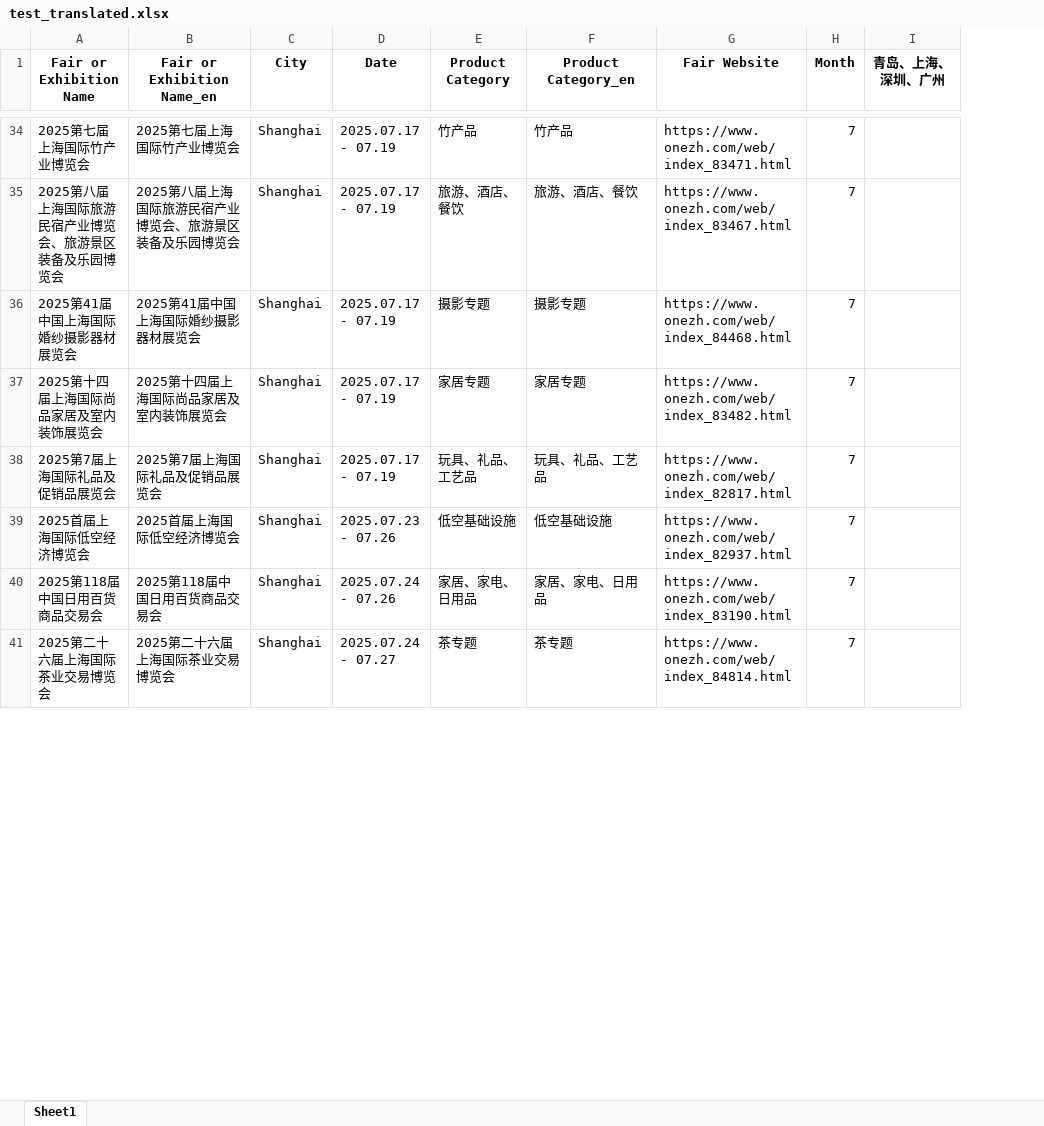
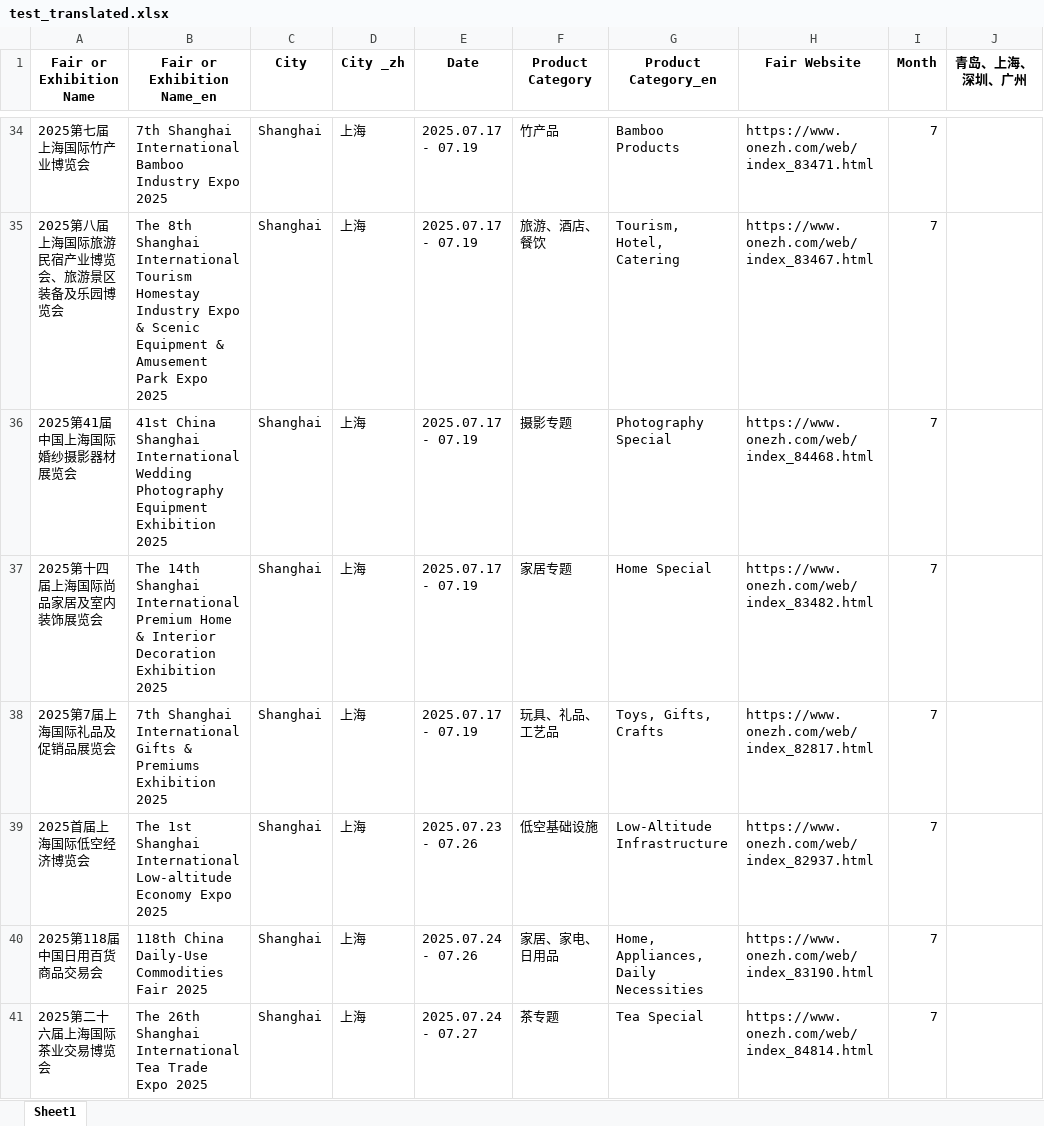
Before and after one commit to zhuanghaixin/excel_ai_tool, an Excel workbook: test_translated.xlsx, sheet Sheet1, drawn as a sheet; only a part is shown, gaps mark what is left out; values as stored, in another font and other column widths than the file's, no borders; addresses are those after the commit; the diff covers the shown part only; the diff names each change by its address in the sheet, - before the commit and + after, or states it on an @@ line.

```diff
--- a/test_translated.xlsx (sheet Sheet1)
+++ b/test_translated.xlsx (sheet Sheet1)
+column D (City _zh), rows 34-41: all 上海
-B34 (Fair or Exhibition Name_en): 2025第七届上海国际竹产业博览会
+B34 (Fair or Exhibition Name_en): 7th Shanghai International Bamboo Industry Expo 2025
-G34 (Product Category_en): 竹产品
+G34 (Product Category_en): Bamboo Products
-B35 (Fair or Exhibition Name_en): 2025第八届上海国际旅游民宿产业博览会、旅游景区装备及乐园博览会
+B35 (Fair or Exhibition Name_en): The 8th Shanghai International Tourism Homestay Industry Expo & Scenic Equipment & Amusement Park Expo 2025
-G35 (Product Category_en): 旅游、酒店、餐饮
+G35 (Product Category_en): Tourism, Hotel, Catering
-B36 (Fair or Exhibition Name_en): 2025第41届中国上海国际婚纱摄影器材展览会
+B36 (Fair or Exhibition Name_en): 41st China Shanghai International Wedding Photography Equipment Exhibition 2025
-G36 (Product Category_en): 摄影专题
+G36 (Product Category_en): Photography Special
-B37 (Fair or Exhibition Name_en): 2025第十四届上海国际尚品家居及室内装饰展览会
+B37 (Fair or Exhibition Name_en): The 14th Shanghai International Premium Home & Interior Decoration Exhibition 2025
-G37 (Product Category_en): 家居专题
+G37 (Product Category_en): Home Special
-B38 (Fair or Exhibition Name_en): 2025第7届上海国际礼品及促销品展览会
+B38 (Fair or Exhibition Name_en): 7th Shanghai International Gifts & Premiums Exhibition 2025
-G38 (Product Category_en): 玩具、礼品、工艺品
+G38 (Product Category_en): Toys, Gifts, Crafts
-B39 (Fair or Exhibition Name_en): 2025首届上海国际低空经济博览会
+B39 (Fair or Exhibition Name_en): The 1st Shanghai International Low-altitude Economy Expo 2025
-G39 (Product Category_en): 低空基础设施
+G39 (Product Category_en): Low-Altitude Infrastructure
-B40 (Fair or Exhibition Name_en): 2025第118届中国日用百货商品交易会
+B40 (Fair or Exhibition Name_en): 118th China Daily-Use Commodities Fair 2025
-G40 (Product Category_en): 家居、家电、日用品
+G40 (Product Category_en): Home, Appliances, Daily Necessities
-B41 (Fair or Exhibition Name_en): 2025第二十六届上海国际茶业交易博览会
+B41 (Fair or Exhibition Name_en): The 26th Shanghai International Tea Trade Expo 2025
-G41 (Product Category_en): 茶专题
+G41 (Product Category_en): Tea Special
```
Also changed, not shown: 504 edited cells elsewhere in this sheet, 3 other files.
